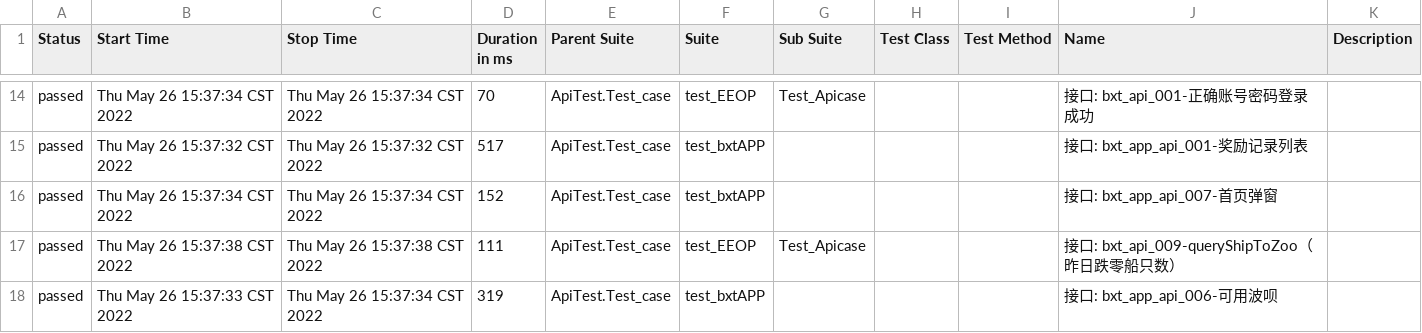
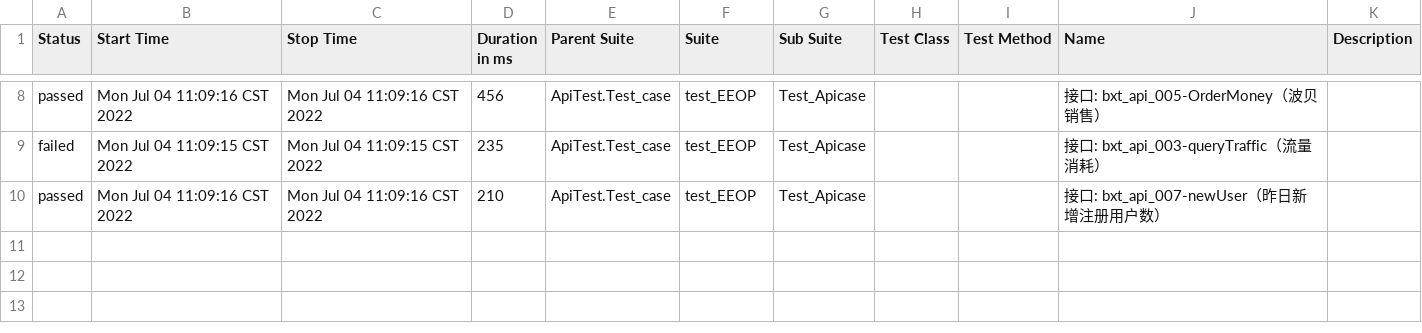
Before and after one commit to tomejierry/ApiTest, a CSV file: Report/html/data/suites.csv, drawn as a sheet; only a part is shown, gaps mark what is left out; the diff covers the shown part only.

```diff
--- a/Report/html/data/suites.csv
+++ b/Report/html/data/suites.csv
@@ -14,5 +8,3 @@
-"passed","Thu May 26 15:37:34 CST 2022","Thu May 26 15:37:34 CST 2022","70","ApiTest.Test_case","test_EEOP","Test_Apicase","","","接口: bxt_api_001-正确账号密码登录成功",""
-"passed","Thu May 26 15:37:32 CST 2022","Thu May 26 15:37:32 CST 2022","517","ApiTest.Test_case","test_bxtAPP","","","","接口: bxt_app_api_001-奖励记录列表",""
-"passed","Thu May 26 15:37:34 CST 2022","Thu May 26 15:37:34 CST 2022","152","ApiTest.Test_case","test_bxtAPP","","","","接口: bxt_app_api_007-首页弹窗",""
-"passed","Thu May 26 15:37:38 CST 2022","Thu May 26 15:37:38 CST 2022","111","ApiTest.Test_case","test_EEOP","Test_Apicase","","","接口: bxt_api_009-queryShipToZoo（昨日跌零船只数）",""
-"passed","Thu May 26 15:37:33 CST 2022","Thu May 26 15:37:34 CST 2022","319","ApiTest.Test_case","test_bxtAPP","","","","接口: bxt_app_api_006-可用波呗",""
+"passed","Mon Jul 04 11:09:16 CST 2022","Mon Jul 04 11:09:16 CST 2022","456","ApiTest.Test_case","test_EEOP","Test_Apicase","","","接口: bxt_api_005-OrderMoney（波贝销售）",""
+"failed","Mon Jul 04 11:09:15 CST 2022","Mon Jul 04 11:09:15 CST 2022","235","ApiTest.Test_case","test_EEOP","Test_Apicase","","","接口: bxt_api_003-queryTraffic（流量消耗）",""
+"passed","Mon Jul 04 11:09:16 CST 2022","Mon Jul 04 11:09:16 CST 2022","210","ApiTest.Test_case","test_EEOP","Test_Apicase","","","接口: bxt_api_007-newUser（昨日新增注册用户数）",""
```
Also changed, not shown: 6 removed rows and 24 edited cells elsewhere in this file, Report/html/data/behaviors.csv, 22 other files.
